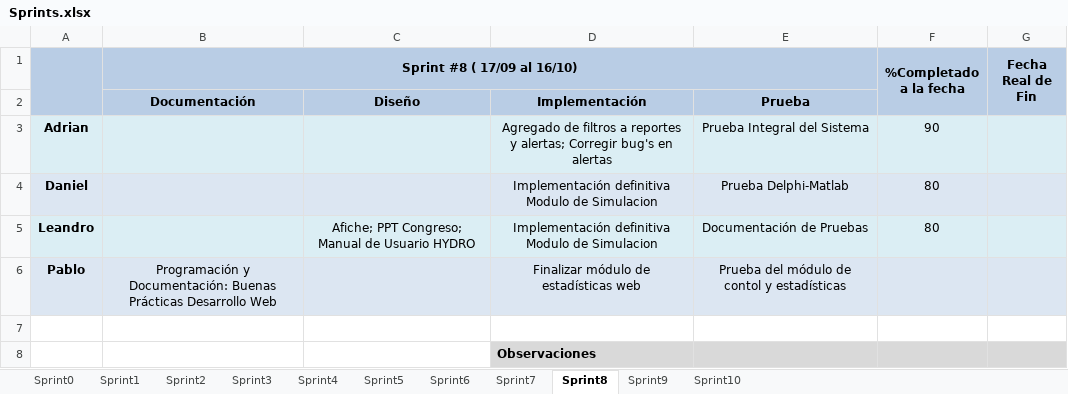
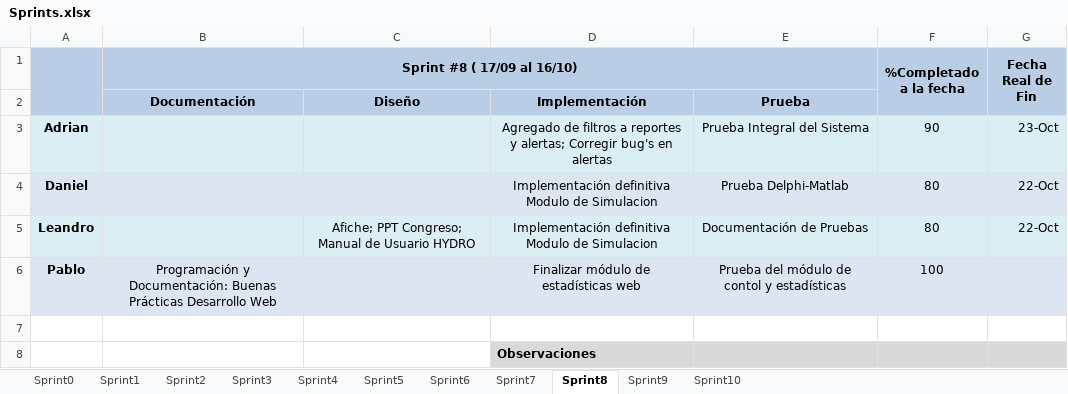
Before and after one commit to gsenergin/hydro2011, an Excel workbook: Informes/TP Anual 2/Sprints.xlsx, sheet Sprint8, drawn as a sheet; values as stored, in another font and other column widths than the file's, no borders; conditional formats not drawn; the diff names each change by its address in the sheet, - before the commit and + after, or states it on an @@ line.

```diff
--- a/Informes/TP Anual 2/Sprints.xlsx (sheet Sprint8)
+++ b/Informes/TP Anual 2/Sprints.xlsx (sheet Sprint8)
-G3 (Fecha Real de Fin): (empty)
+G3 (Fecha Real de Fin): 23-Oct
-G4:G5 (Fecha Real de Fin): (empty)
+G4:G5 (Fecha Real de Fin): 22-Oct
-F6 (%Completado a la fecha): (empty)
+F6 (%Completado a la fecha): 100
```
Also changed, not shown: sheet Sprint9, ASISTENCIA A CLASES.xlsx, 2 other files.
